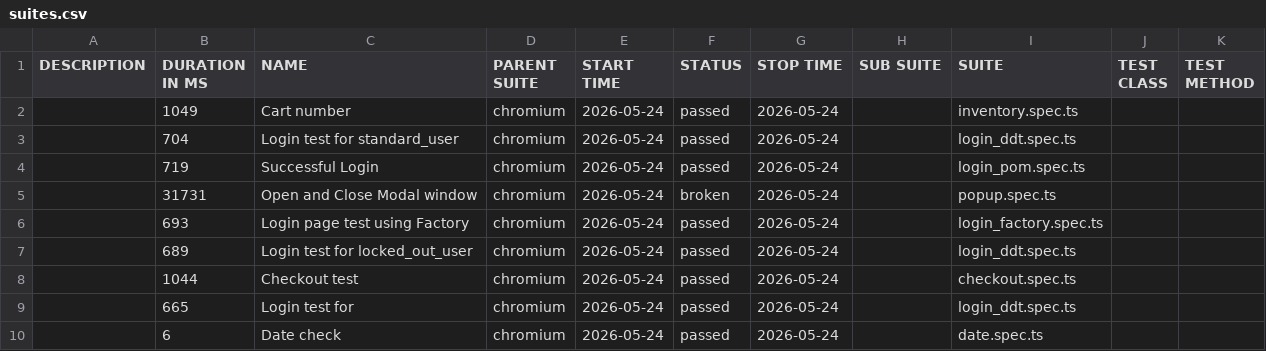
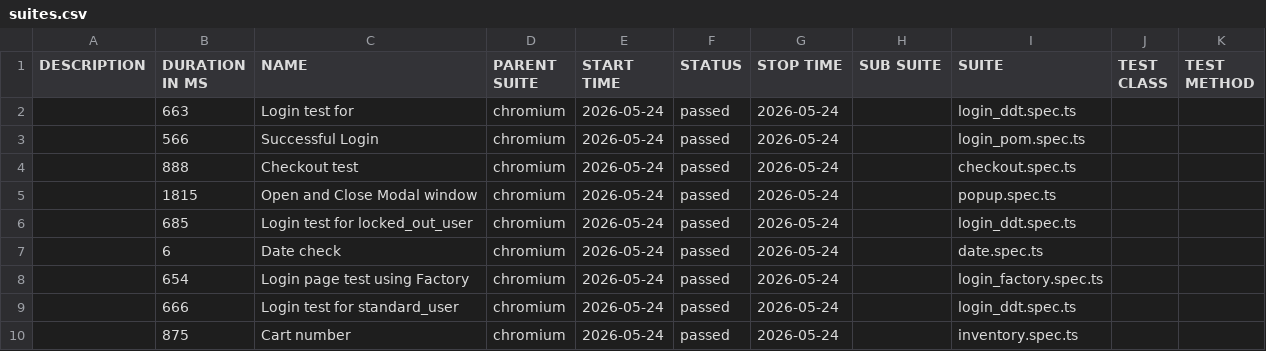
Before and after one commit to juefimova/AQA-Practice, a CSV file: data/suites.csv, drawn as a sheet.

```diff
--- a/data/suites.csv
+++ b/data/suites.csv
@@ -1,10 +1,10 @@
 "DESCRIPTION","DURATION IN MS","NAME","PARENT SUITE","START TIME","STATUS","STOP TIME","SUB SUITE","SUITE","TEST CLASS","TEST METHOD"
-"","1049","Cart number","chromium","2026-05-24","passed","2026-05-24","","inventory.spec.ts","",""
-"","704","Login test for standard_user","chromium","2026-05-24","passed","2026-05-24","","login_ddt.spec.ts","",""
-"","719","Successful Login","chromium","2026-05-24","passed","2026-05-24","","login_pom.spec.ts","",""
-"","31731","Open and Close Modal window","chromium","2026-05-24","broken","2026-05-24","","popup.spec.ts","",""
-"","693","Login page test using Factory","chromium","2026-05-24","passed","2026-05-24","","login_factory.spec.ts","",""
-"","689","Login test for locked_out_user","chromium","2026-05-24","passed","2026-05-24","","login_ddt.spec.ts","",""
-"","1044","Checkout test","chromium","2026-05-24","passed","2026-05-24","","checkout.spec.ts","",""
-"","665","Login test for","chromium","2026-05-24","passed","2026-05-24","","login_ddt.spec.ts","",""
+"","663","Login test for","chromium","2026-05-24","passed","2026-05-24","","login_ddt.spec.ts","",""
+"","566","Successful Login","chromium","2026-05-24","passed","2026-05-24","","login_pom.spec.ts","",""
+"","888","Checkout test","chromium","2026-05-24","passed","2026-05-24","","checkout.spec.ts","",""
+"","1815","Open and Close Modal window","chromium","2026-05-24","passed","2026-05-24","","popup.spec.ts","",""
+"","685","Login test for locked_out_user","chromium","2026-05-24","passed","2026-05-24","","login_ddt.spec.ts","",""
 "","6","Date check","chromium","2026-05-24","passed","2026-05-24","","date.spec.ts","",""
+"","654","Login page test using Factory","chromium","2026-05-24","passed","2026-05-24","","login_factory.spec.ts","",""
+"","666","Login test for standard_user","chromium","2026-05-24","passed","2026-05-24","","login_ddt.spec.ts","",""
+"","875","Cart number","chromium","2026-05-24","passed","2026-05-24","","inventory.spec.ts","",""
```
Also changed, not shown: 56 other files.
